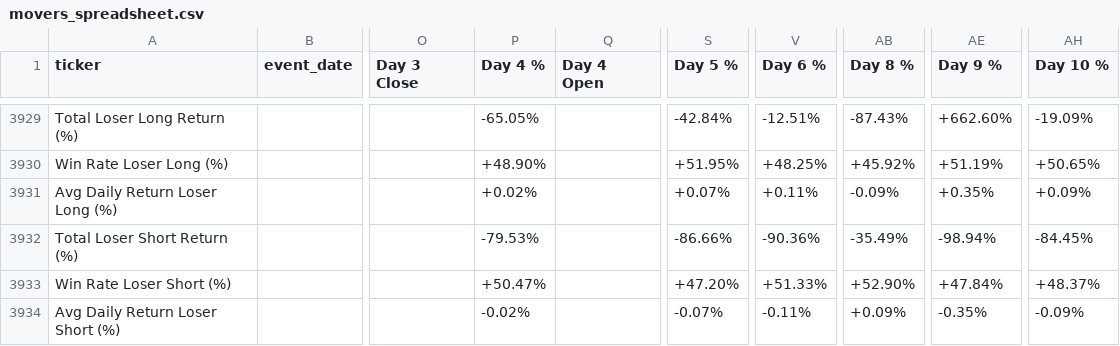
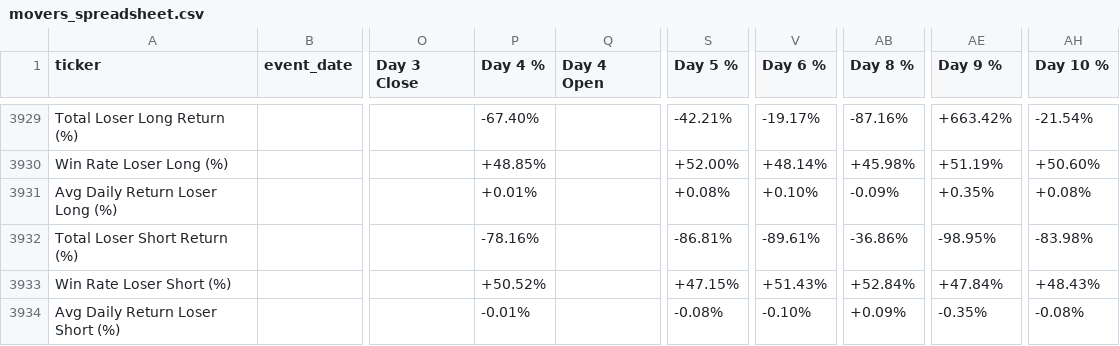
Before and after one commit to OliLi123456789/tradingbot, a CSV file: movers_spreadsheet.csv, drawn as a sheet; only a part is shown, gaps mark what is left out; the diff covers the shown part only; the diff names each change by its address in the sheet, - before the commit and + after, or states it on an @@ line.

```diff
--- a/movers_spreadsheet.csv
+++ b/movers_spreadsheet.csv
-P3929 (Day 4 %): -65.05%
+P3929 (Day 4 %): -67.40%
-S3929 (Day 5 %): -42.84%
+S3929 (Day 5 %): -42.21%
-V3929 (Day 6 %): -12.51%
+V3929 (Day 6 %): -19.17%
-AB3929 (Day 8 %): -87.43%
+AB3929 (Day 8 %): -87.16%
-AE3929 (Day 9 %): +662.60%
+AE3929 (Day 9 %): +663.42%
-AH3929 (Day 10 %): -19.09%
+AH3929 (Day 10 %): -21.54%
-P3930 (Day 4 %): +48.90%
+P3930 (Day 4 %): +48.85%
-S3930 (Day 5 %): +51.95%
+S3930 (Day 5 %): +52.00%
-V3930 (Day 6 %): +48.25%
+V3930 (Day 6 %): +48.14%
-AB3930 (Day 8 %): +45.92%
+AB3930 (Day 8 %): +45.98%
-AH3930 (Day 10 %): +50.65%
+AH3930 (Day 10 %): +50.60%
-P3931 (Day 4 %): +0.02%
+P3931 (Day 4 %): +0.01%
-S3931 (Day 5 %): +0.07%
+S3931 (Day 5 %): +0.08%
-V3931 (Day 6 %): +0.11%
+V3931 (Day 6 %): +0.10%
-AH3931 (Day 10 %): +0.09%
+AH3931 (Day 10 %): +0.08%
-P3932 (Day 4 %): -79.53%
+P3932 (Day 4 %): -78.16%
-S3932 (Day 5 %): -86.66%
+S3932 (Day 5 %): -86.81%
-V3932 (Day 6 %): -90.36%
+V3932 (Day 6 %): -89.61%
-AB3932 (Day 8 %): -35.49%
+AB3932 (Day 8 %): -36.86%
-AE3932 (Day 9 %): -98.94%
+AE3932 (Day 9 %): -98.95%
-AH3932 (Day 10 %): -84.45%
+AH3932 (Day 10 %): -83.98%
-P3933 (Day 4 %): +50.47%
+P3933 (Day 4 %): +50.52%
-S3933 (Day 5 %): +47.20%
+S3933 (Day 5 %): +47.15%
-V3933 (Day 6 %): +51.33%
+V3933 (Day 6 %): +51.43%
-AB3933 (Day 8 %): +52.90%
+AB3933 (Day 8 %): +52.84%
-AH3933 (Day 10 %): +48.37%
+AH3933 (Day 10 %): +48.43%
-P3934 (Day 4 %): -0.02%
+P3934 (Day 4 %): -0.01%
-S3934 (Day 5 %): -0.07%
+S3934 (Day 5 %): -0.08%
-V3934 (Day 6 %): -0.11%
+V3934 (Day 6 %): -0.10%
-AH3934 (Day 10 %): -0.09%
+AH3934 (Day 10 %): -0.08%
```
Also changed, not shown: 141 edited cells elsewhere in this file, 1 other file.
